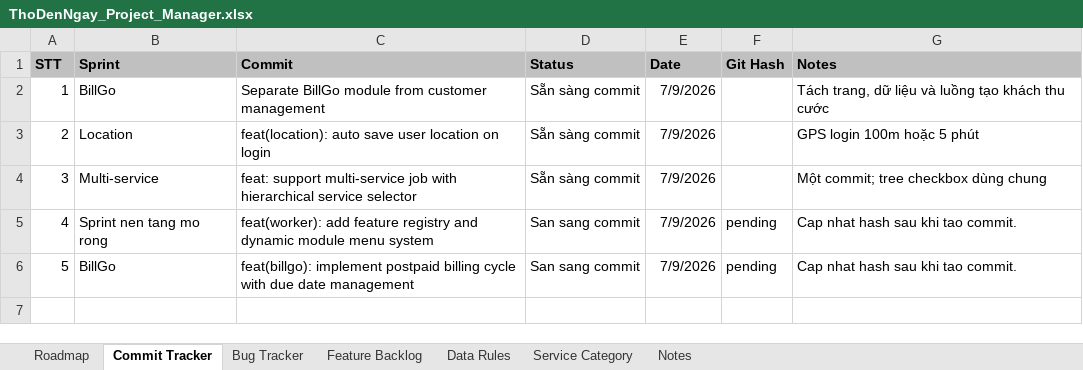
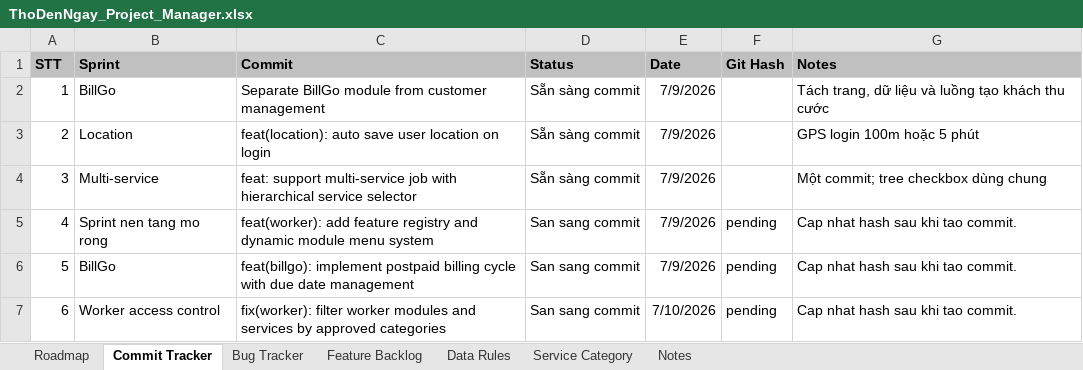
Before and after one commit to hoaitv86/thodenngay, an Excel workbook: ThoDenNgay_Project_Manager.xlsx, sheet Commit Tracker, drawn as a sheet; values as stored, in another font and other column widths than the file's, no borders; the diff names each change by its address in the sheet, - before the commit and + after, or states it on an @@ line.

Commit message:
fix(worker): filter worker modules and services by approved categories

```diff
--- a/ThoDenNgay_Project_Manager.xlsx (sheet Commit Tracker)
+++ b/ThoDenNgay_Project_Manager.xlsx (sheet Commit Tracker)
+row 7: 6 | Worker access control | fix(worker): filter worker modules and services by approved categories | San sang commit | 7/10/2026 | pending | Cap nhat hash sau khi tao commit.
```
Also changed, not shown: sheet Bug Tracker, sheet Feature Backlog, sheet Notes, sheet Roadmap, ThoDenNgay_Product_Bible.xlsx, 3 other files.
